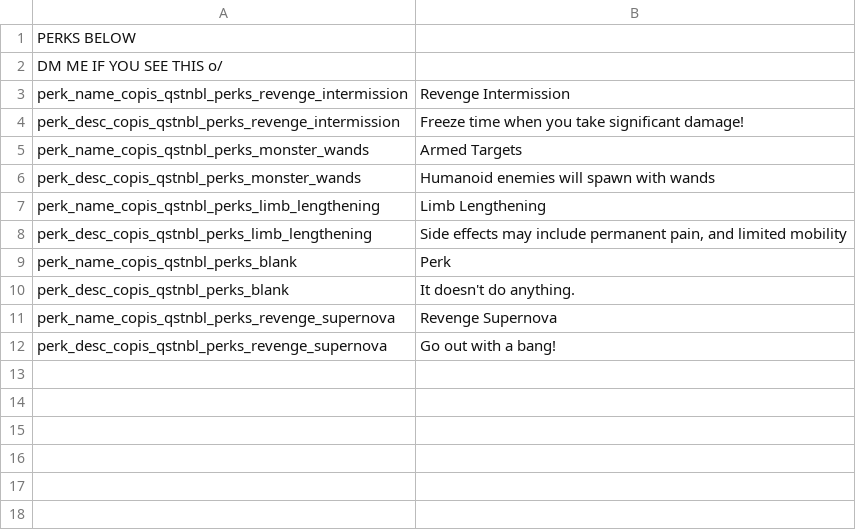
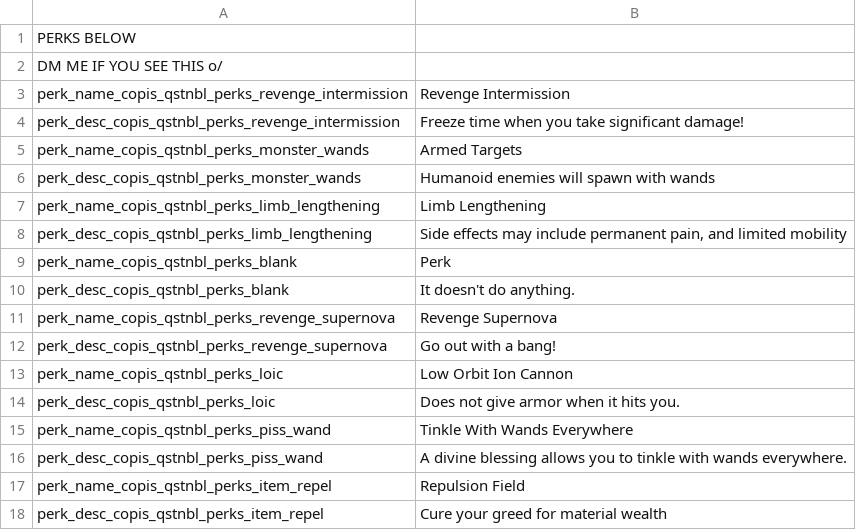
Before and after one commit to Copious-Modding-Industries/Copis_Questionable_Perks, a CSV file: files/translations/perks.csv, drawn as a sheet; the diff names each change by its address in the sheet, - before the commit and + after, or states it on an @@ line.

```diff
--- a/files/translations/perks.csv
+++ b/files/translations/perks.csv
+row 13: perk_name_copis_qstnbl_perks_loic | Low Orbit Ion Cannon
+row 14: perk_desc_copis_qstnbl_perks_loic | Does not give armor when it hits you.
+row 15: perk_name_copis_qstnbl_perks_piss_wand | Tinkle With Wands Everywhere
+row 16: perk_desc_copis_qstnbl_perks_piss_wand | A divine blessing allows you to tinkle with wands everywhere.
+row 17: perk_name_copis_qstnbl_perks_item_repel | Repulsion Field
+row 18: perk_desc_copis_qstnbl_perks_item_repel | Cure your greed for material wealth
```
Also changed, not shown: 16 other files.
